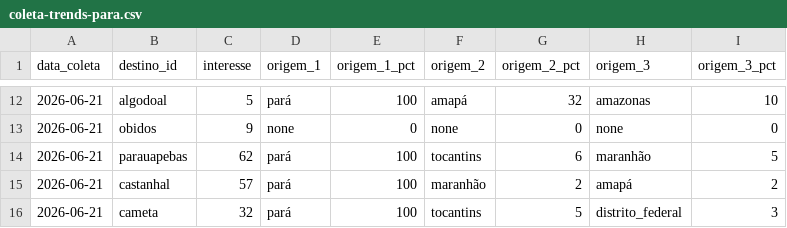
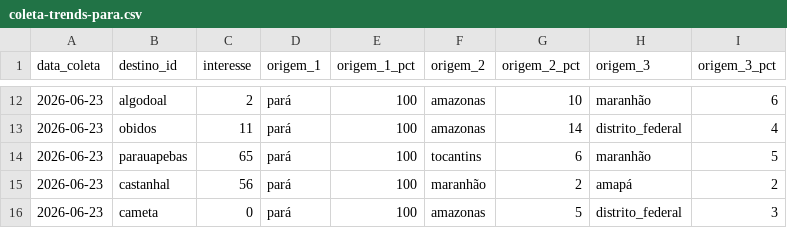
Before and after one commit to LIEZIOABR/pulse-amazonia, a CSV file: coleta-trends-para.csv, drawn as a sheet; only a part is shown, gaps mark what is left out; the diff covers the shown part only.

```diff
--- a/coleta-trends-para.csv
+++ b/coleta-trends-para.csv
@@ -12,5 +12,5 @@ data_coleta,destino_id,interesse,origem_1,origem_1_pct,origem_2,origem_2_pct,ori
-2026-06-21,algodoal,5,pará,100,amapá,32,amazonas,10
-2026-06-21,obidos,9,none,0,none,0,none,0
-2026-06-21,parauapebas,62,pará,100,tocantins,6,maranhão,5
-2026-06-21,castanhal,57,pará,100,maranhão,2,amapá,2
-2026-06-21,cameta,32,pará,100,tocantins,5,distrito_federal,3
+2026-06-23,algodoal,2,pará,100,amazonas,10,maranhão,6
+2026-06-23,obidos,11,pará,100,amazonas,14,distrito_federal,4
+2026-06-23,parauapebas,65,pará,100,tocantins,6,maranhão,5
+2026-06-23,castanhal,56,pará,100,maranhão,2,amapá,2
+2026-06-23,cameta,0,pará,100,amazonas,5,distrito_federal,3
```
Also changed, not shown: 41 edited cells elsewhere in this file, coleta-concorrentes-nacionais.csv.
